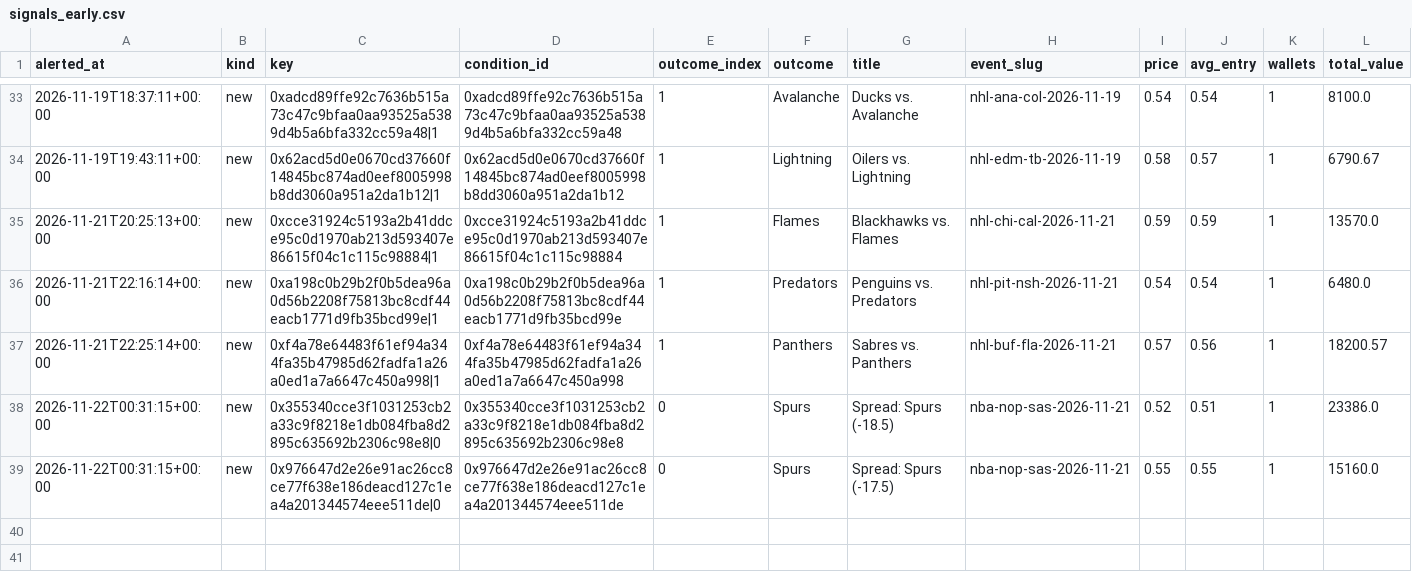
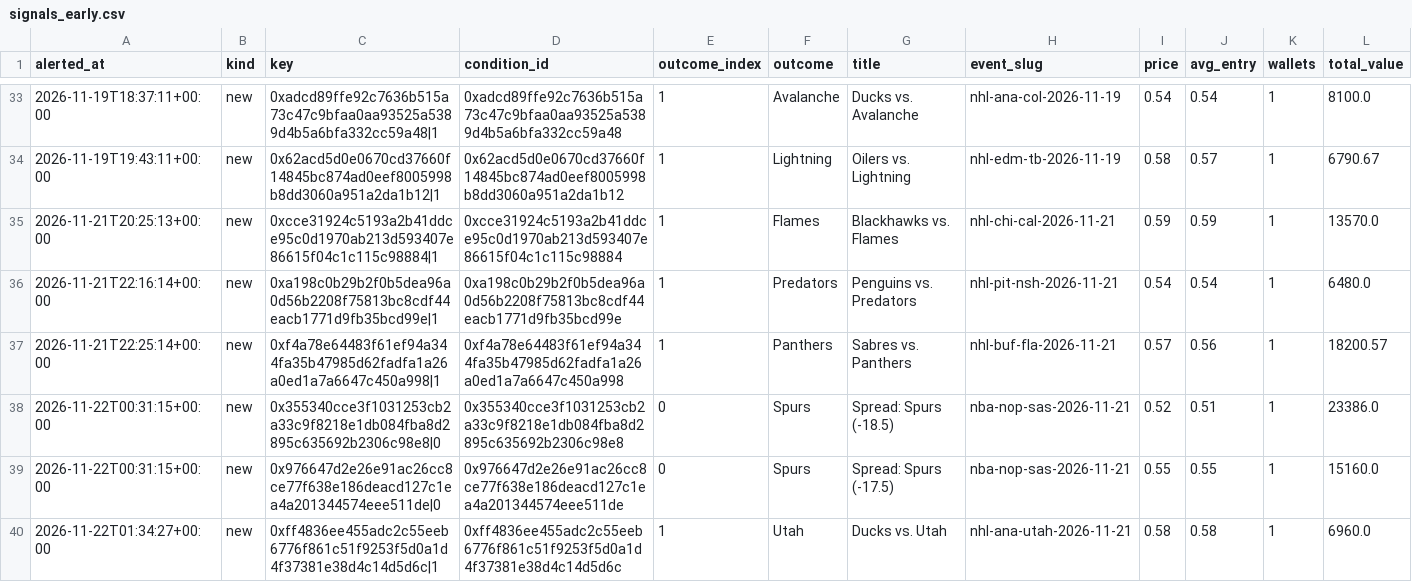
Before and after one commit to hunterscottsmith2-ctrl/polytail, a CSV file: signals_early.csv, drawn as a sheet; only a part is shown, gaps mark what is left out; rows hold the shown columns only; the diff names each change by its address in the sheet, - before the commit and + after, or states it on an @@ line.

```diff
--- a/signals_early.csv
+++ b/signals_early.csv
+row 40: 2026-11-22T01:34:27+00:00 | new | 0xff4836ee455adc2c55eeb6776f861c51f9253f5d0a1d4f37381e38d4c14d5d6c|1 | 0xff4836ee455adc2c55eeb6776f861c51f9253f5d0a1d4f37381e38d4c14d5d6c | 1 | Utah | Ducks vs. Utah | nhl-ana-utah-2026-11-21 | 0.58 | 0.58 | 1 | 6960.0
```
Also changed, not shown: fills_early.csv, 5 other files.
